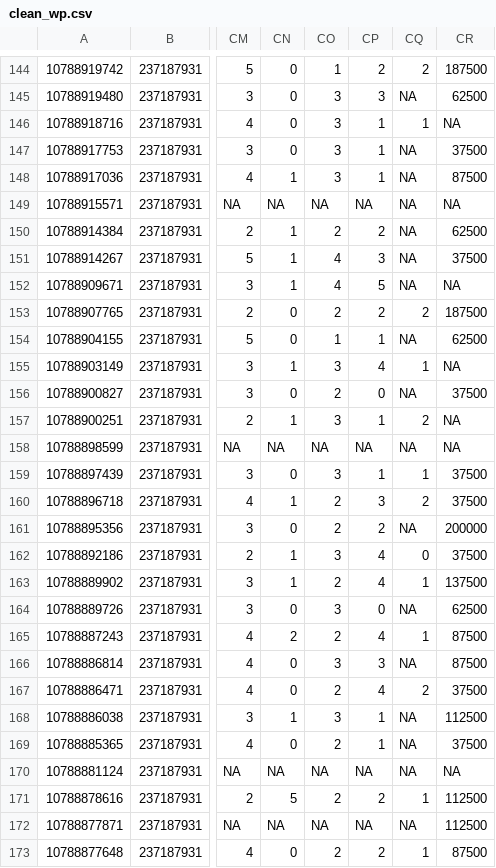
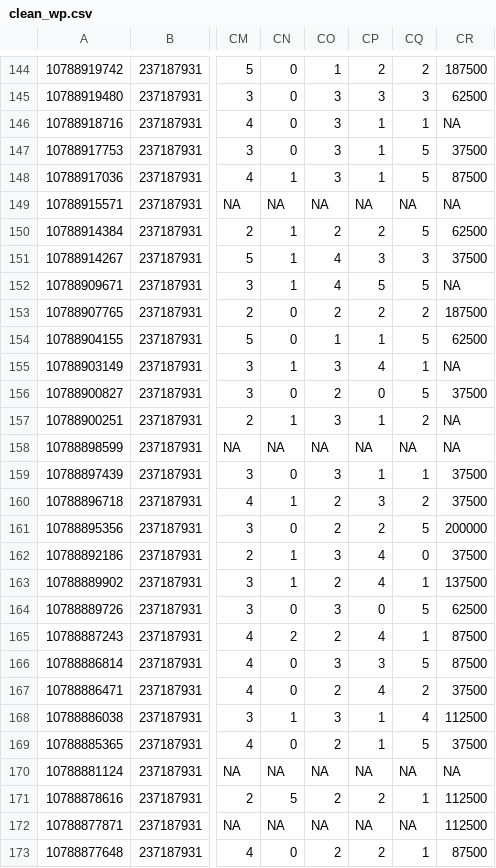
Before and after one commit to LukeDJacobsen/Workplace_Satisfaction, a CSV file: data/clean_wp.csv, drawn as a sheet; only a part is shown, gaps mark what is left out; the diff covers the shown part only; the diff names each change by its address in the sheet, - before the commit and + after, or states it on an @@ line.

```diff
--- a/data/clean_wp.csv
+++ b/data/clean_wp.csv
-CQ145: NA
+CQ145: 3
-CQ147:CQ148: NA
+CQ147:CQ148: 5
-CQ150: NA
+CQ150: 5
-CQ151: NA
+CQ151: 3
-CQ152: NA
+CQ152: 5
-CQ154: NA
+CQ154: 5
-CQ156: NA
+CQ156: 5
-CQ161: NA
+CQ161: 5
-CQ164: NA
+CQ164: 5
-CQ166: NA
+CQ166: 5
-CQ168: NA
+CQ168: 4
-CQ169: NA
+CQ169: 5
```
Also changed, not shown: 155 edited cells elsewhere in this file, 4 other files.
